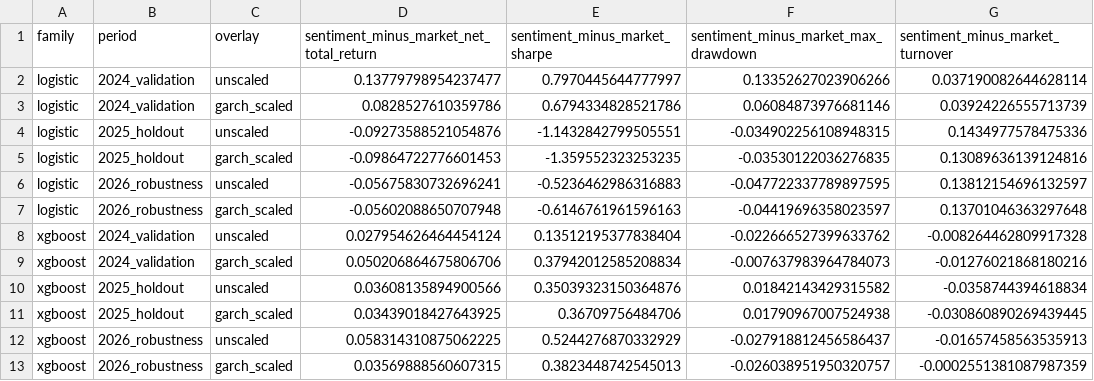
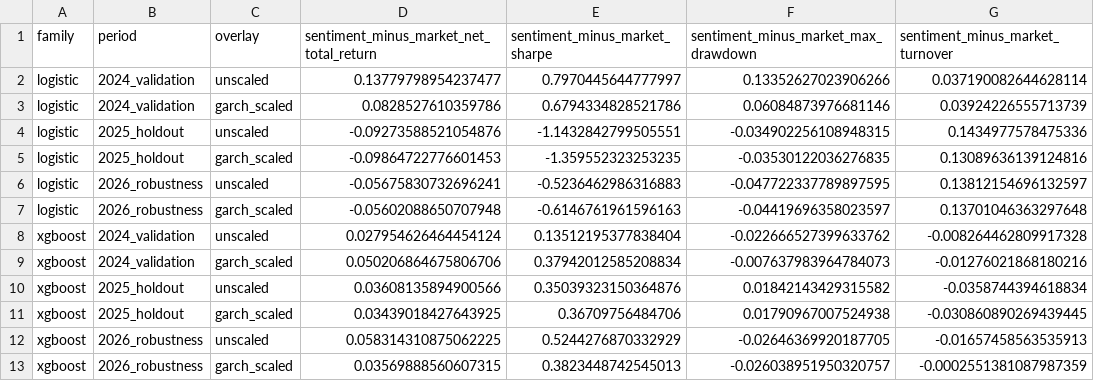
Before and after one commit to amitdudi04/news-driven-alpha-market-forecasting, a CSV file: results/paired_simulation_comparison.csv, drawn as a sheet.

Commit message:
fix: include initial wealth in simulation maximum drawdown and reconcile results

```diff
--- a/results/paired_simulation_comparison.csv
+++ b/results/paired_simulation_comparison.csv
@@ -11,3 +11,3 @@ xgboost,2025_holdout,unscaled,0.03608135894900566,0.35039323150364876,0.01842143
 xgboost,2025_holdout,garch_scaled,0.03439018427643925,0.36709756484706,0.01790967007524938,-0.030860890269439445
-xgboost,2026_robustness,unscaled,0.058314310875062225,0.5244276870332929,-0.027918812456586437,-0.01657458563535913
+xgboost,2026_robustness,unscaled,0.058314310875062225,0.5244276870332929,-0.02646369920187705,-0.01657458563535913
 xgboost,2026_robustness,garch_scaled,0.03569888560607315,0.3823448742545013,-0.026038951950320757,-0.0002551381087987359
```
Also changed, not shown: results/simulation_metrics.csv, 2 other files.
